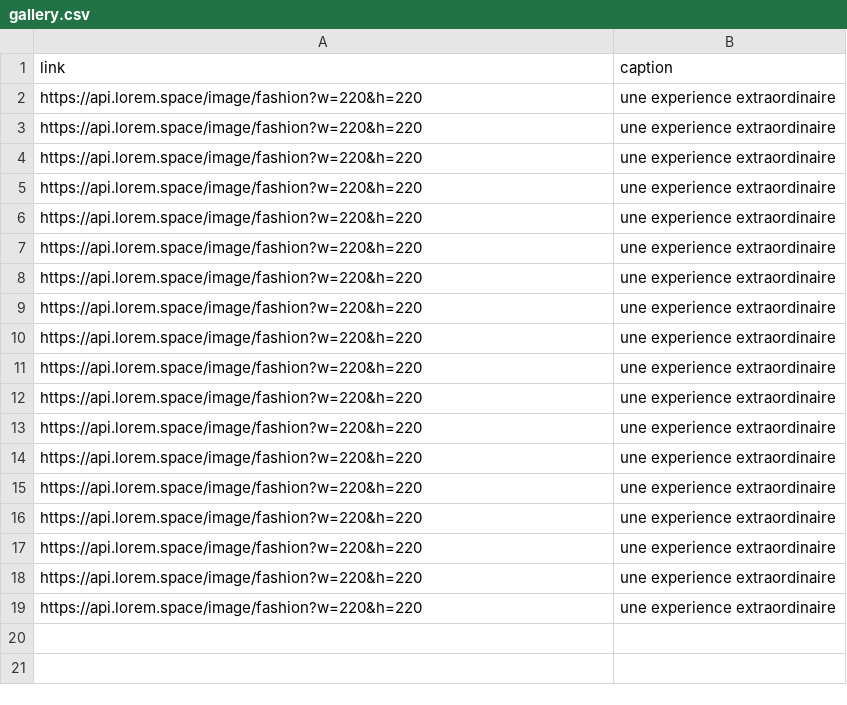
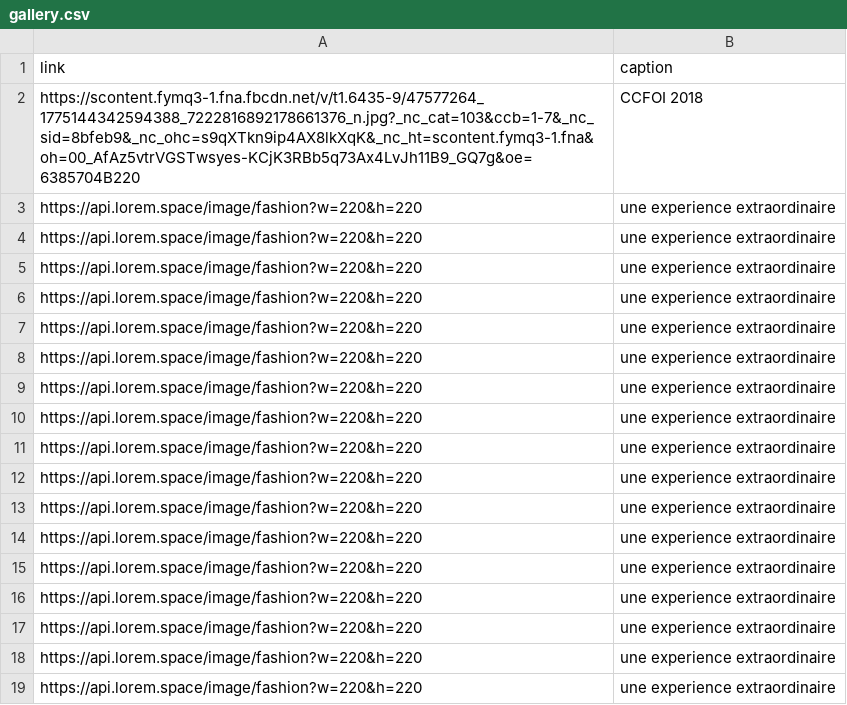
Before and after one commit to amispourlavie/cms, a CSV file: preview/lang/fr/photos/gallery.csv, drawn as a sheet; removed rows and columns are numbered as before the commit, all else as after; the diff names each change by its address in the sheet, - before the commit and + after, or states it on an @@ line.

Commit message:
Update gallery.csv

```diff
--- a/preview/lang/fr/photos/gallery.csv
+++ b/preview/lang/fr/photos/gallery.csv
-row 2: https://api.lorem.space/image/fashion?w=220&h=220 | une experience extraordinaire
+row 2: https://scontent.fymq3-1.fna.fbcdn.net/v/t1.6435-9/47577264_1775144342594388_7222816892178661376_n.jpg?_nc_cat=103&ccb=1-7&_nc_sid=8bfeb9&_nc_ohc=s9qXTkn9ip4AX8lkXqK&_nc_ht=scontent.fymq3-1.fna&oh=00_AfAz5vtrVGSTwsyes-KCjK3RBb5q73Ax4LvJh11B9_GQ7g&oe=6385704B220 | CCFOI 2018
```
